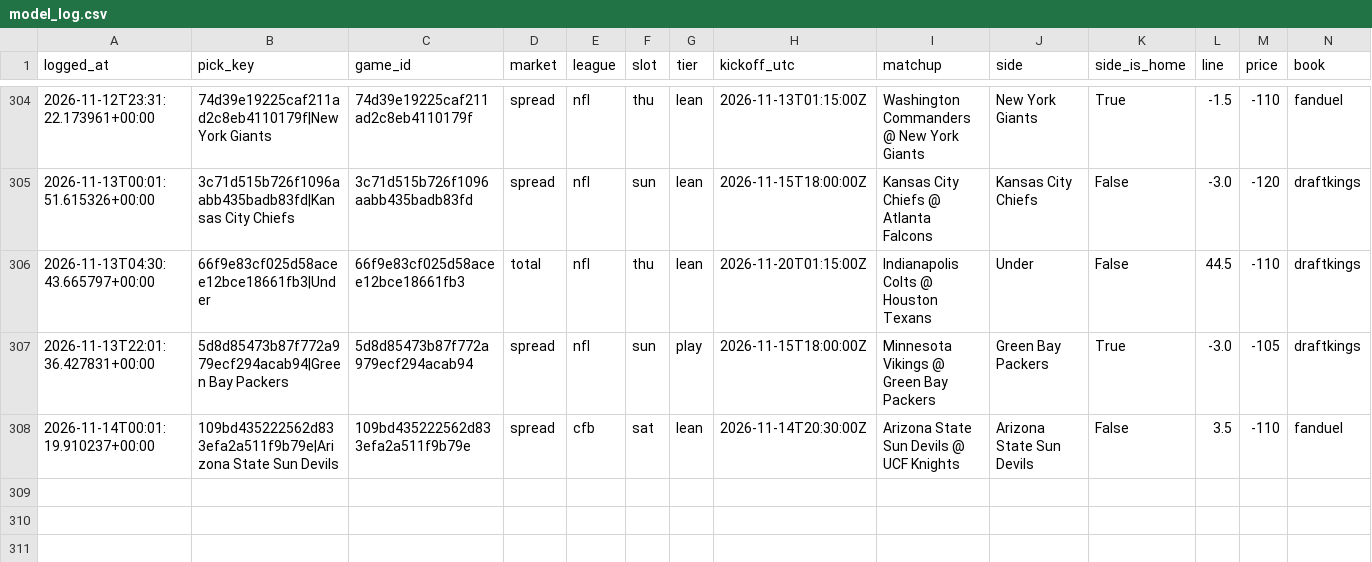
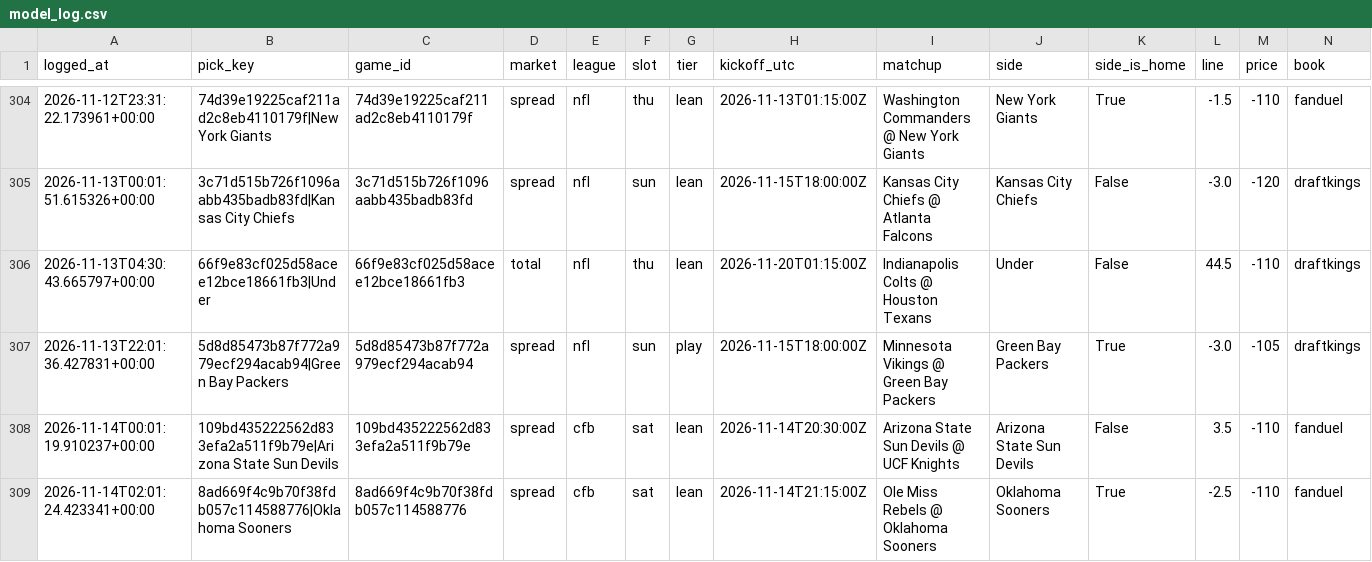
Before and after one commit to unclebuck20/betting-engine, a CSV file: data/picks/model_log.csv, drawn as a sheet; only a part is shown, gaps mark what is left out; rows hold the shown columns only; the diff names each change by its address in the sheet, - before the commit and + after, or states it on an @@ line.

```diff
--- a/data/picks/model_log.csv
+++ b/data/picks/model_log.csv
+row 309: 2026-11-14T02:01:24.423341+00:00 | 8ad669f4c9b70f38fdb057c114588776|Oklahoma Sooners | 8ad669f4c9b70f38fdb057c114588776 | spread | cfb | sat | lean | 2026-11-14T21:15:00Z | Ole Miss Rebels @ Oklahoma Sooners | Oklahoma Sooners | True | -2.5 | -110 | fanduel
```
Also changed, not shown: 15 other files.
